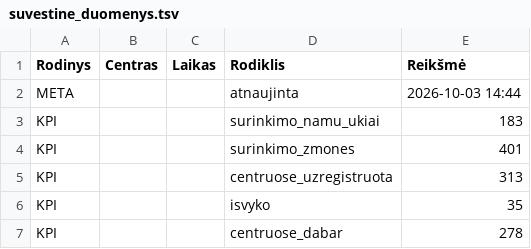
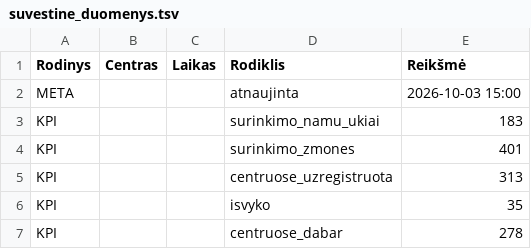
Before and after one commit to im-lrk/Atspari-Lietuva, a TSV file: Vycio-Skliautas/suvestine_duomenys.tsv, drawn as a sheet; only a part is shown.

Commit message:
Update suvestine_duomenys.tsv

```diff
--- a/Vycio-Skliautas/suvestine_duomenys.tsv
+++ b/Vycio-Skliautas/suvestine_duomenys.tsv
@@ -1,3 +1,3 @@
 Rodinys	Centras	Laikas	Rodiklis	Reikšmė
-META			atnaujinta	2026-10-03 14:44
+META			atnaujinta	2026-10-03 15:00
 KPI			surinkimo_namu_ukiai	183
```
